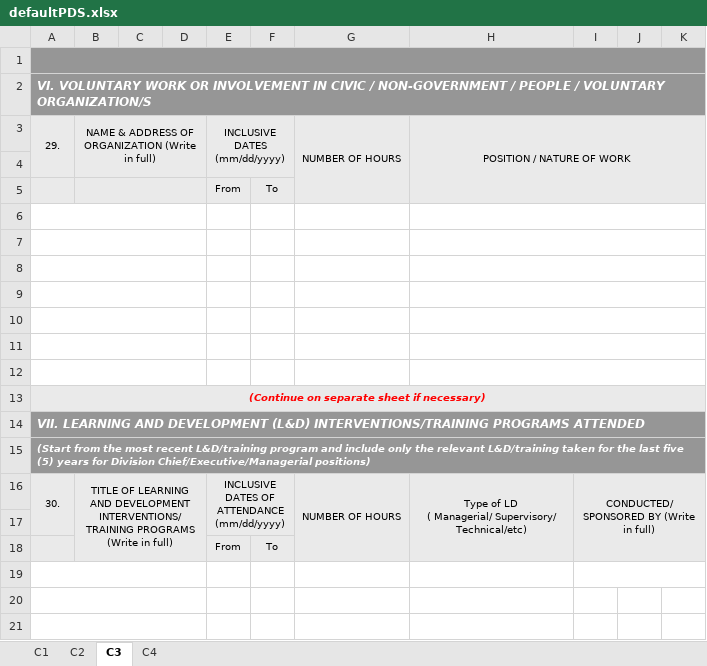
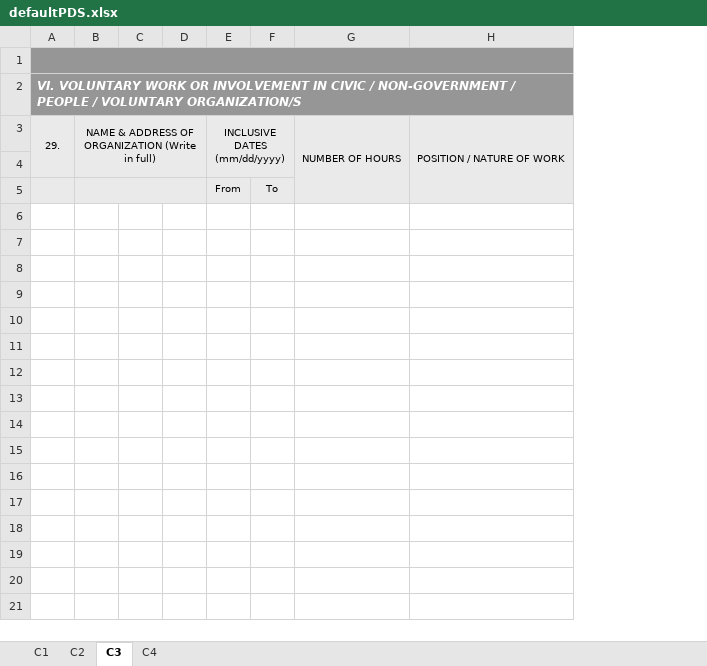
Before and after one commit to bastilavarias/hris, an Excel workbook: src/features/personal-data-sheet/defaultPDS.xlsx, sheet C3, drawn as a sheet; only a part is shown; values as stored, in another font and other column widths than the file's, no borders; removed rows and columns are numbered as before the commit, all else as after; ↵ is a line break in a cell; the diff covers the shown part only; the diff names each change by its address in the sheet, - before the commit and + after, or states it on an @@ line.

Commit message:
created voluntary work exp header, column, and data.

```diff
--- a/src/features/personal-data-sheet/defaultPDS.xlsx (sheet C3)
+++ b/src/features/personal-data-sheet/defaultPDS.xlsx (sheet C3)
-column C, empty
-column D, empty
+column C, empty
+column D, empty
-column I, empty
-column J, empty
-column K, empty
-row 6: (empty)
-row 7: (empty)
-row 8: (empty)
-row 9: (empty)
-row 10: (empty)
-row 11: (empty)
-row 12: (empty)
-row 13: (Continue on separate sheet if necessary)
-row 14: VII. LEARNING AND DEVELOPMENT (L&D) INTERVENTIONS/TRAINING PROGRAMS ATTENDED
-row 15: (Start from the most recent L&D/training program and include only the relevant L&D/training taken for the last five (5) years for Division Chief/Executive/Managerial positions)
-row 16: 30. | TITLE OF LEARNING AND DEVELOPMENT INTERVENTIONS/TRAINING PROGRAMS (Write in full) |  |  | INCLUSIVE DATES OF ATTENDANCE (mm/dd/yyyy) |  | NUMBER OF HOURS | Type of LD ↵ ( Managerial/ Supervisory/ ↵ Technical/etc) | CONDUCTED/ SPONSORED BY (Write in full)
-row 17: (empty)
-row 18:  |  |  |  | From | To
-row 19: (empty)
-row 20: (empty)
-row 21: (empty)
```
Also changed, not shown: 31 removed rows elsewhere in this sheet, 1 other file.
